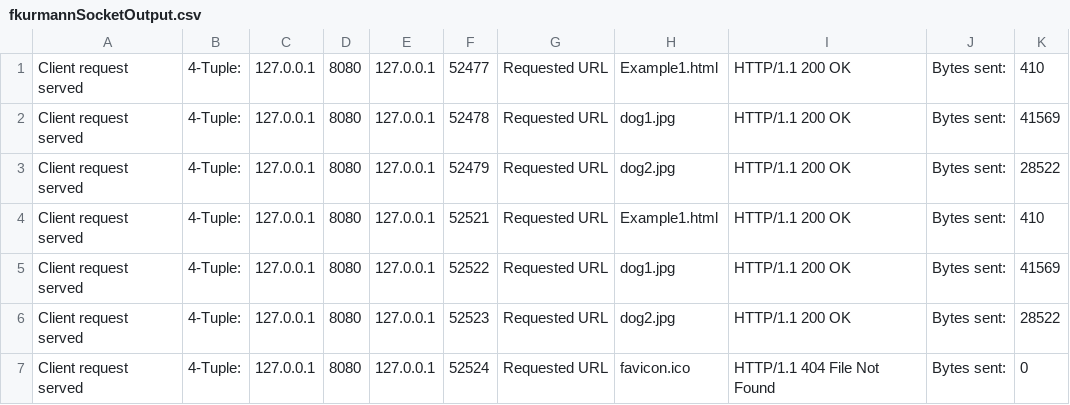
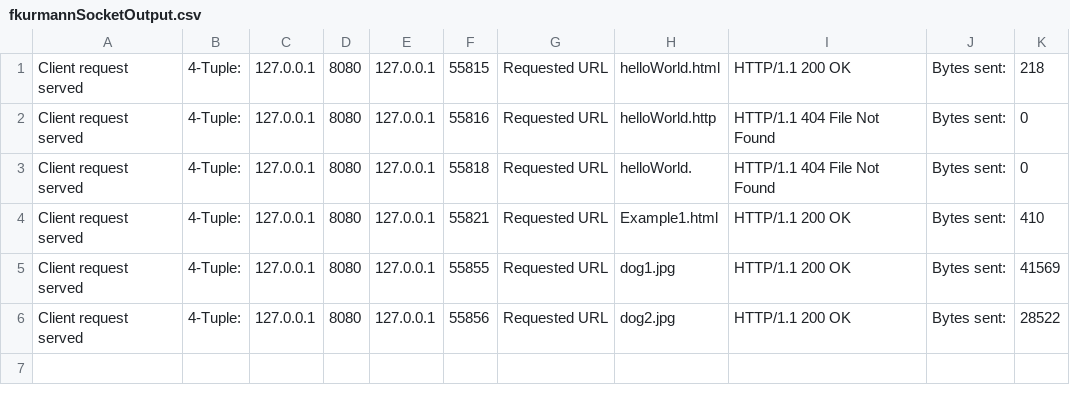
Before and after one commit to fkurmannucsc/150demo, a CSV file: fkurmannSocketOutput.csv, drawn as a sheet.

```diff
--- a/fkurmannSocketOutput.csv
+++ b/fkurmannSocketOutput.csv
@@ -1,7 +1,6 @@
-Client request served,4-Tuple:,127.0.0.1,8080,127.0.0.1,52477,Requested URL,Example1.html,HTTP/1.1 200 OK,Bytes sent:,410
-Client request served,4-Tuple:,127.0.0.1,8080,127.0.0.1,52478,Requested URL,dog1.jpg,HTTP/1.1 200 OK,Bytes sent:,41569
-Client request served,4-Tuple:,127.0.0.1,8080,127.0.0.1,52479,Requested URL,dog2.jpg,HTTP/1.1 200 OK,Bytes sent:,28522
-Client request served,4-Tuple:,127.0.0.1,8080,127.0.0.1,52521,Requested URL,Example1.html,HTTP/1.1 200 OK,Bytes sent:,410
-Client request served,4-Tuple:,127.0.0.1,8080,127.0.0.1,52522,Requested URL,dog1.jpg,HTTP/1.1 200 OK,Bytes sent:,41569
-Client request served,4-Tuple:,127.0.0.1,8080,127.0.0.1,52523,Requested URL,dog2.jpg,HTTP/1.1 200 OK,Bytes sent:,28522
-Client request served,4-Tuple:,127.0.0.1,8080,127.0.0.1,52524,Requested URL,favicon.ico,HTTP/1.1 404 File Not Found,Bytes sent:,0
+Client request served,4-Tuple:,127.0.0.1,8080,127.0.0.1,55815,Requested URL,helloWorld.html,HTTP/1.1 200 OK,Bytes sent:,218
+Client request served,4-Tuple:,127.0.0.1,8080,127.0.0.1,55816,Requested URL,helloWorld.http,HTTP/1.1 404 File Not Found,Bytes sent:,0
+Client request served,4-Tuple:,127.0.0.1,8080,127.0.0.1,55818,Requested URL,helloWorld.,HTTP/1.1 404 File Not Found,Bytes sent:,0
+Client request served,4-Tuple:,127.0.0.1,8080,127.0.0.1,55821,Requested URL,Example1.html,HTTP/1.1 200 OK,Bytes sent:,410
+Client request served,4-Tuple:,127.0.0.1,8080,127.0.0.1,55855,Requested URL,dog1.jpg,HTTP/1.1 200 OK,Bytes sent:,41569
+Client request served,4-Tuple:,127.0.0.1,8080,127.0.0.1,55856,Requested URL,dog2.jpg,HTTP/1.1 200 OK,Bytes sent:,28522
```
Also changed, not shown: 3 other files.
